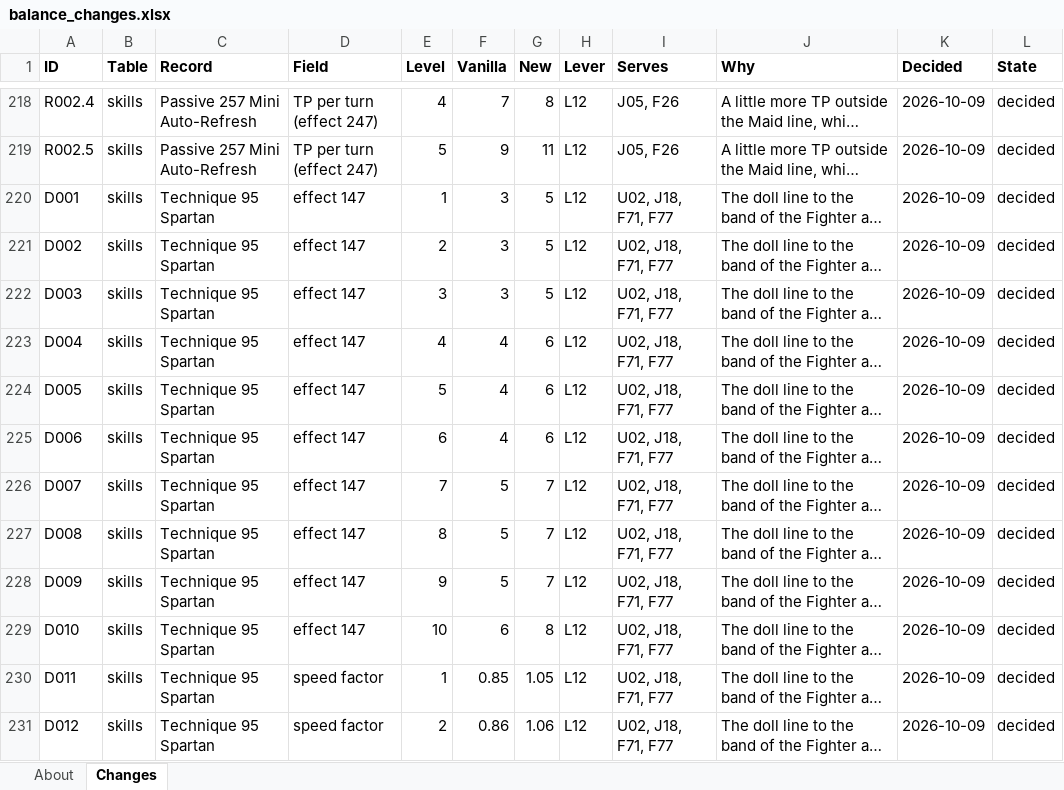
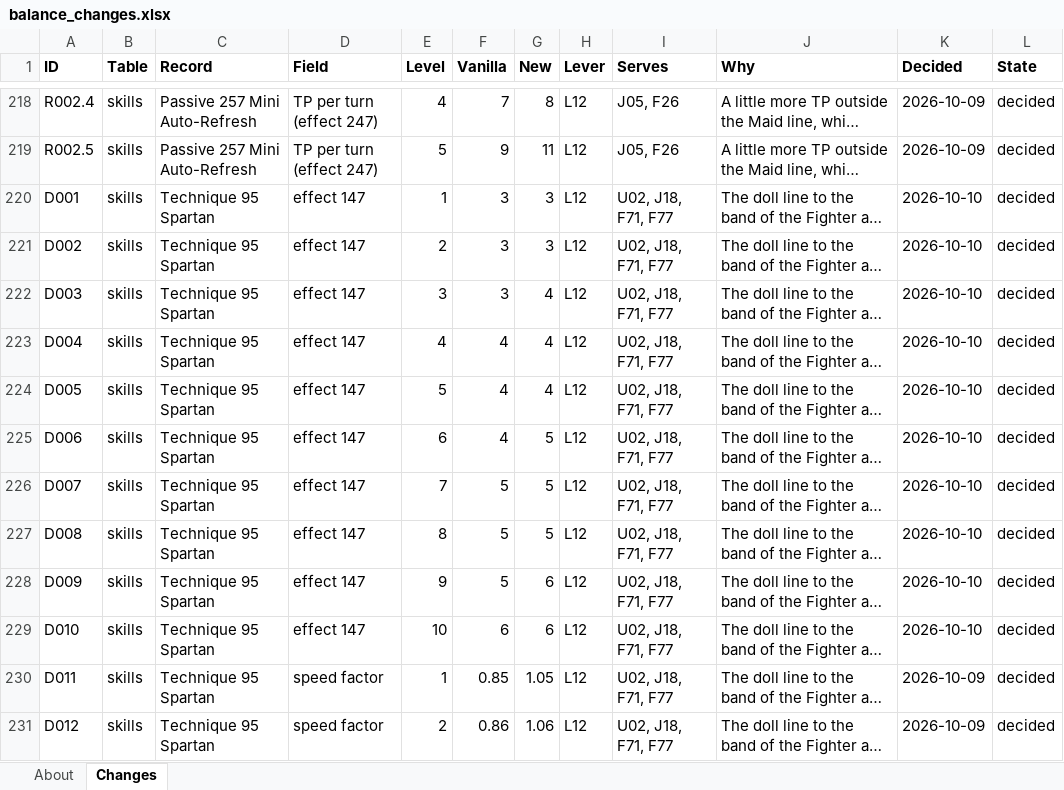
Before and after one commit to Asaad-E/DungeonTravelers_2_2_qol_balance_mod, an Excel workbook: mod_project/data_tables/balance_changes.xlsx, sheet Changes, drawn as a sheet; only a part is shown, gaps mark what is left out; long unchanged cells end in …; values as stored, in another font and other column widths than the file's, no borders; the diff covers the shown part only; the diff names each change by its address in the sheet, - before the commit and + after, or states it on an @@ line.

```diff
--- a/mod_project/data_tables/balance_changes.xlsx (sheet Changes)
+++ b/mod_project/data_tables/balance_changes.xlsx (sheet Changes)
-G220:G221 (New): 5
+G220:G221 (New): 3
-K220:K229 (Decided): 2026-10-09
+K220:K229 (Decided): 2026-10-10
-G222 (New): 5
+G222 (New): 4
-G223:G224 (New): 6
+G223:G224 (New): 4
-G225 (New): 6
+G225 (New): 5
-G226:G227 (New): 7
+G226:G227 (New): 5
-G228 (New): 7
+G228 (New): 6
-G229 (New): 8
+G229 (New): 6
```
Also changed, not shown: 17 added rows and 10 edited cells elsewhere in this sheet, mod_project/data_tables/sim_setup.xlsx, 2 other files.
